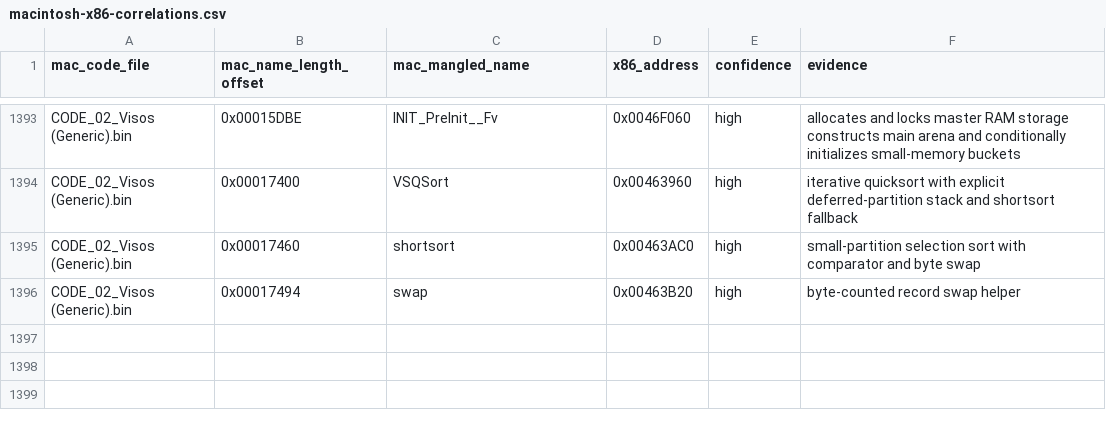
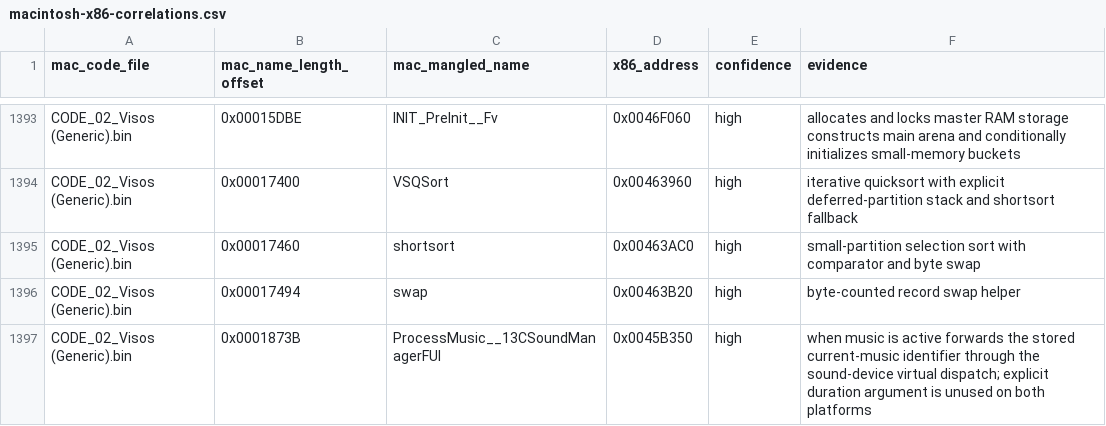
Before and after one commit to vonhoff/lemball-decomp, a CSV file: data/macintosh-x86-correlations.csv, drawn as a sheet; only a part is shown, gaps mark what is left out; the diff names each change by its address in the sheet, - before the commit and + after, or states it on an @@ line.

```diff
--- a/data/macintosh-x86-correlations.csv
+++ b/data/macintosh-x86-correlations.csv
+row 1397: CODE_02_Visos (Generic).bin | 0x0001873B | ProcessMusic__13CSoundManagerFUl | 0x0045B350 | high | when music is active forwards the stored current-music identifier through the sound-device virtual dispatch; explicit duration argument is unused on both platforms
```
Also changed, not shown: data/macintosh-correlation-integrity.csv, data/macintosh-symbol-coverage.csv, 4 other files.
